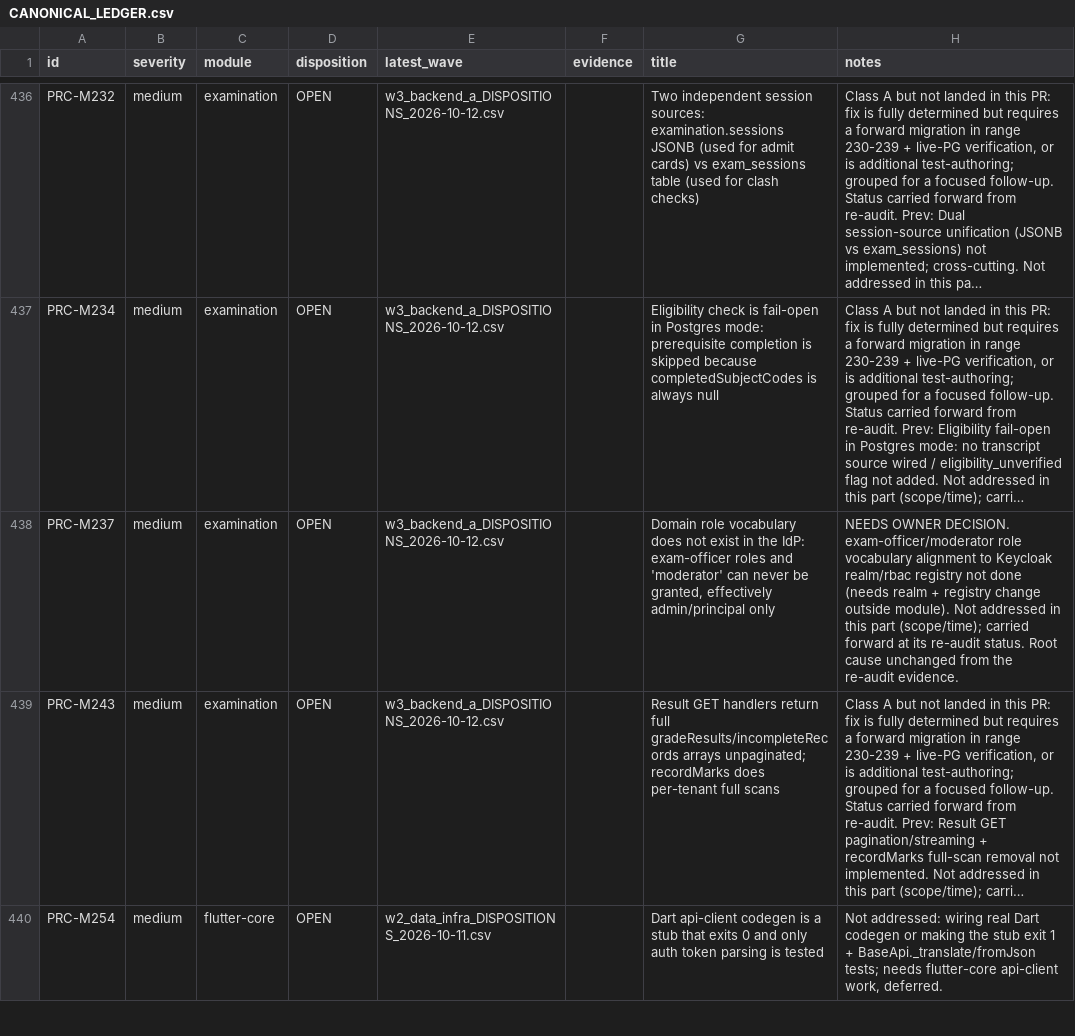
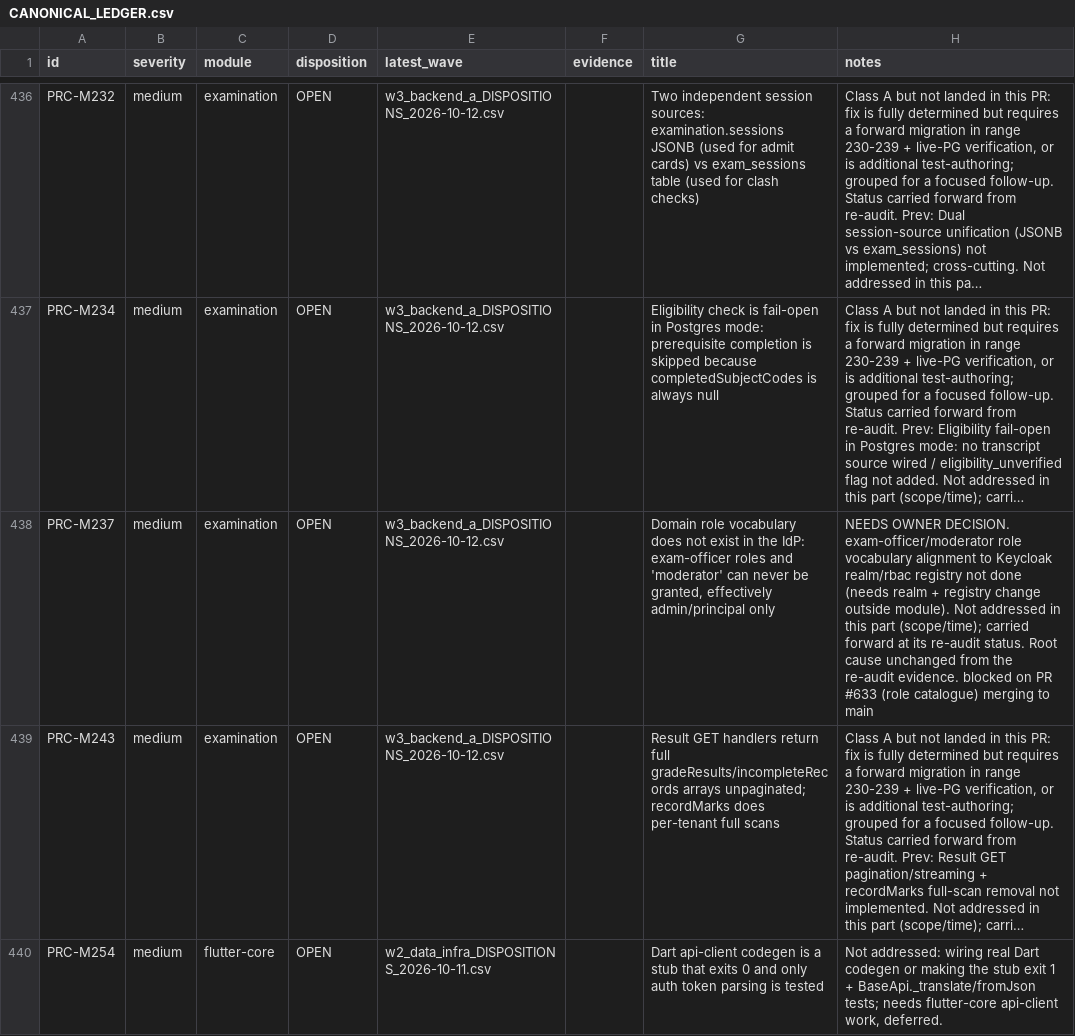
Before and after one commit to dbn1972/ProctiraErp, a CSV file: docs/audits/remediation/CANONICAL_LEDGER.csv, drawn as a sheet; only a part is shown, gaps mark what is left out; long unchanged cells end in …; the diff names each change by its address in the sheet, - before the commit and + after, or states it on an @@ line.

Commit message:
docs(examination): note PRC-M237 blocked on PR #633 (role catalogue)

```diff
--- a/docs/audits/remediation/CANONICAL_LEDGER.csv
+++ b/docs/audits/remediation/CANONICAL_LEDGER.csv
-H438 (notes): …re-audit evidence.
+H438 (notes): …re-audit evidence. blocked on PR #633 (role catalogue) merging to main
```
